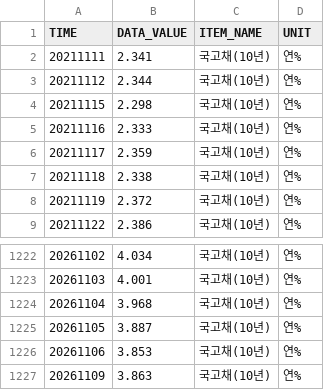
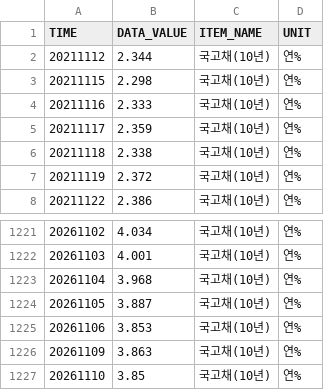
Before and after one commit to kihyunoh0317-dotcom/kho, a CSV file: ecos_ktb_10y.csv, drawn as a sheet; only a part is shown, gaps mark what is left out.

```diff
--- a/ecos_ktb_10y.csv
+++ b/ecos_ktb_10y.csv
@@ -1,3 +1,2 @@
 TIME,DATA_VALUE,ITEM_NAME,UNIT
-20211111,2.341,국고채(10년),연%
 20211112,2.344,국고채(10년),연%
@@ -1227 +1226,2 @@
 20261109,3.863,국고채(10년),연%
+20261110,3.85,국고채(10년),연%
```
Also changed, not shown: base_rate_history.csv, bond_spread_3y.csv, 7 other files.
